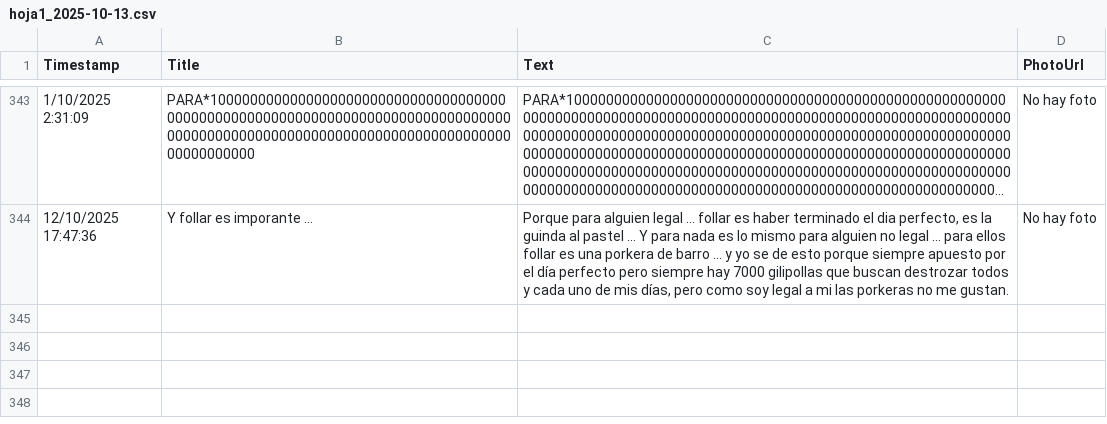
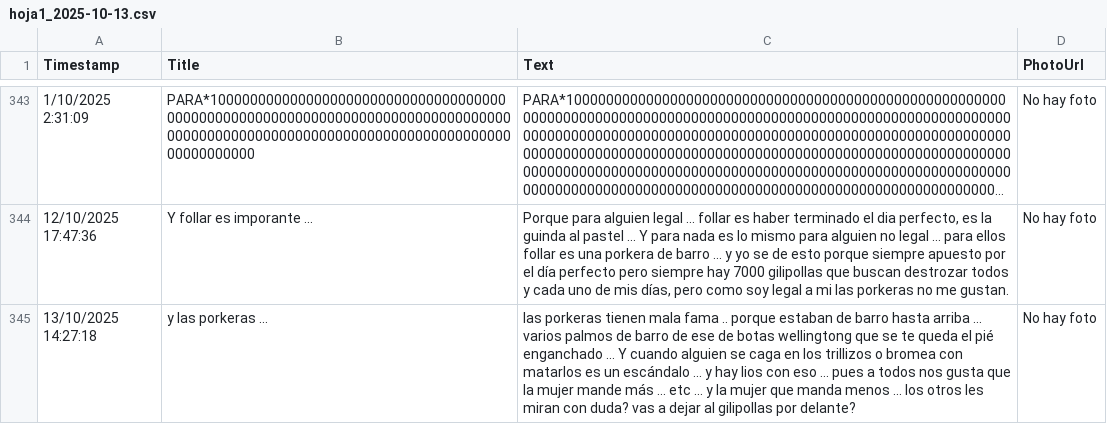
Before and after one commit to jsgaston/Hojas-de-calculo-como-ddbb-de-googledrive, a CSV file: hoja1_2025-10-13.csv, drawn as a sheet; only a part is shown, gaps mark what is left out; long unchanged cells end in …; the diff names each change by its address in the sheet, - before the commit and + after, or states it on an @@ line.

Commit message:
Actualización automática 2025-10-13

```diff
--- a/hoja1_2025-10-13.csv
+++ b/hoja1_2025-10-13.csv
+row 345: 13/10/2025 14:27:18 | y las porkeras ... | las porkeras tienen mala fama .. porque estaban de barro hasta arriba ... varios palmos de barro de ese de botas wellingtong que se te queda el pié enganchado ... Y cuando alguien se caga en los trillizos o bromea con matarlos es un escándalo ... y hay lios con eso ... pues a todos nos gusta que la mujer mande más ... etc ... y la mujer que manda menos ... los otros les miran con duda? vas a dejar al gilipollas por delante? | No hay foto
```
